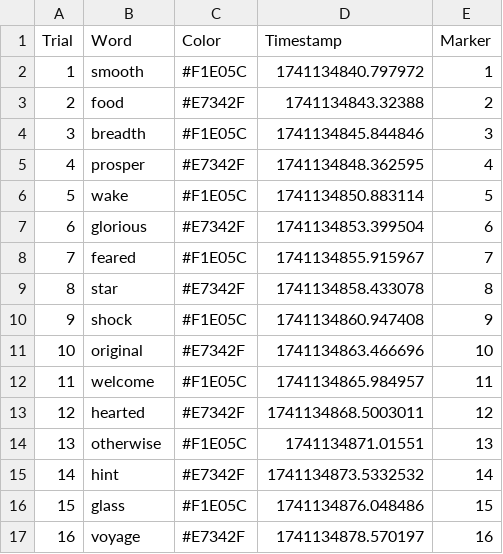
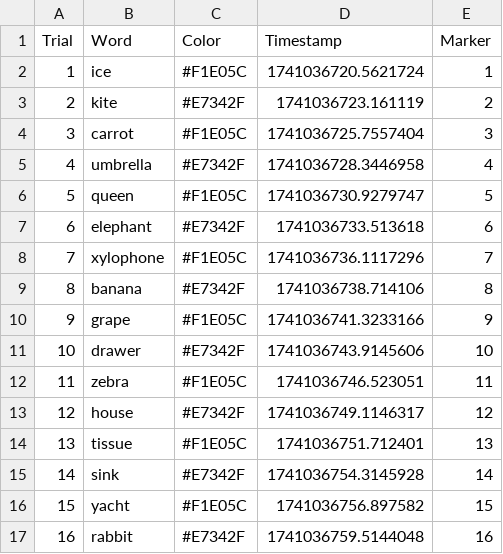
Before and after one commit to mandarino4naya/Project_COGS189, a CSV file: results/1/stimulus_log.csv, drawn as a sheet; only a part is shown; the diff covers the shown part only.

```diff
--- a/results/1/stimulus_log.csv
+++ b/results/1/stimulus_log.csv
@@ -1,17 +1,17 @@
 Trial,Word,Color,Timestamp,Marker
-1,smooth,#F1E05C,1741134840.797972,1
-2,food,#E7342F,1741134843.32388,2
-3,breadth,#F1E05C,1741134845.844846,3
-4,prosper,#E7342F,1741134848.362595,4
-5,wake,#F1E05C,1741134850.883114,5
-6,glorious,#E7342F,1741134853.399504,6
-7,feared,#F1E05C,1741134855.915967,7
-8,star,#E7342F,1741134858.433078,8
-9,shock,#F1E05C,1741134860.947408,9
-10,original,#E7342F,1741134863.466696,10
-11,welcome,#F1E05C,1741134865.984957,11
-12,hearted,#E7342F,1741134868.5003011,12
-13,otherwise,#F1E05C,1741134871.01551,13
-14,hint,#E7342F,1741134873.5332532,14
-15,glass,#F1E05C,1741134876.048486,15
-16,voyage,#E7342F,1741134878.570197,16
+1,ice,#F1E05C,1741036720.5621724,1
+2,kite,#E7342F,1741036723.161119,2
+3,carrot,#F1E05C,1741036725.7557404,3
+4,umbrella,#E7342F,1741036728.3446958,4
+5,queen,#F1E05C,1741036730.9279747,5
+6,elephant,#E7342F,1741036733.513618,6
+7,xylophone,#F1E05C,1741036736.1117296,7
+8,banana,#E7342F,1741036738.714106,8
+9,grape,#F1E05C,1741036741.3233166,9
+10,drawer,#E7342F,1741036743.9145606,10
+11,zebra,#F1E05C,1741036746.523051,11
+12,house,#E7342F,1741036749.1146317,12
+13,tissue,#F1E05C,1741036751.712401,13
+14,sink,#E7342F,1741036754.3145928,14
+15,yacht,#F1E05C,1741036756.897582,15
+16,rabbit,#E7342F,1741036759.5144048,16
```
Also changed, not shown: 28 edited cells elsewhere in this file, results/1/memory_test_results.csv, 5 other files.
